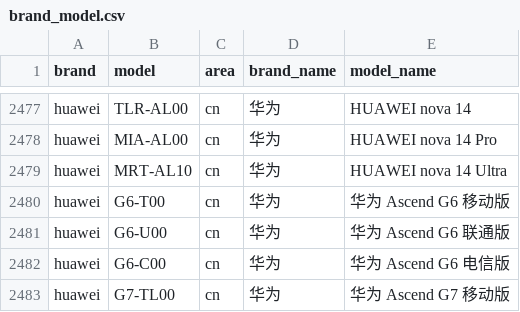
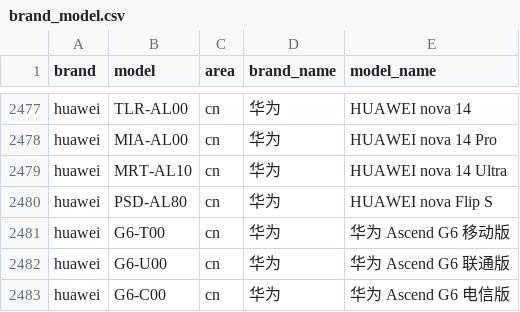
Before and after one commit to blackblock1523/mobilemodels, a CSV file: brand_model.csv, drawn as a sheet; only a part is shown, gaps mark what is left out; the shorter side is filled out with more unchanged rows.

Commit message:
Sync with MobileModels f977938dd05af3498e92ae8d3ffdf0347bb76173

```diff
--- a/brand_model.csv
+++ b/brand_model.csv
@@ -2479,2 +2479,3 @@ huawei,MIA-AL00,cn,华为, HUAWEI nova 14 Pro
 huawei,MRT-AL10,cn,华为, HUAWEI nova 14 Ultra
+huawei,PSD-AL80,cn,华为, HUAWEI nova Flip S
 huawei,G6-T00,cn,华为, 华为 Ascend G6 移动版
```
Also changed, not shown: 1 other file.
